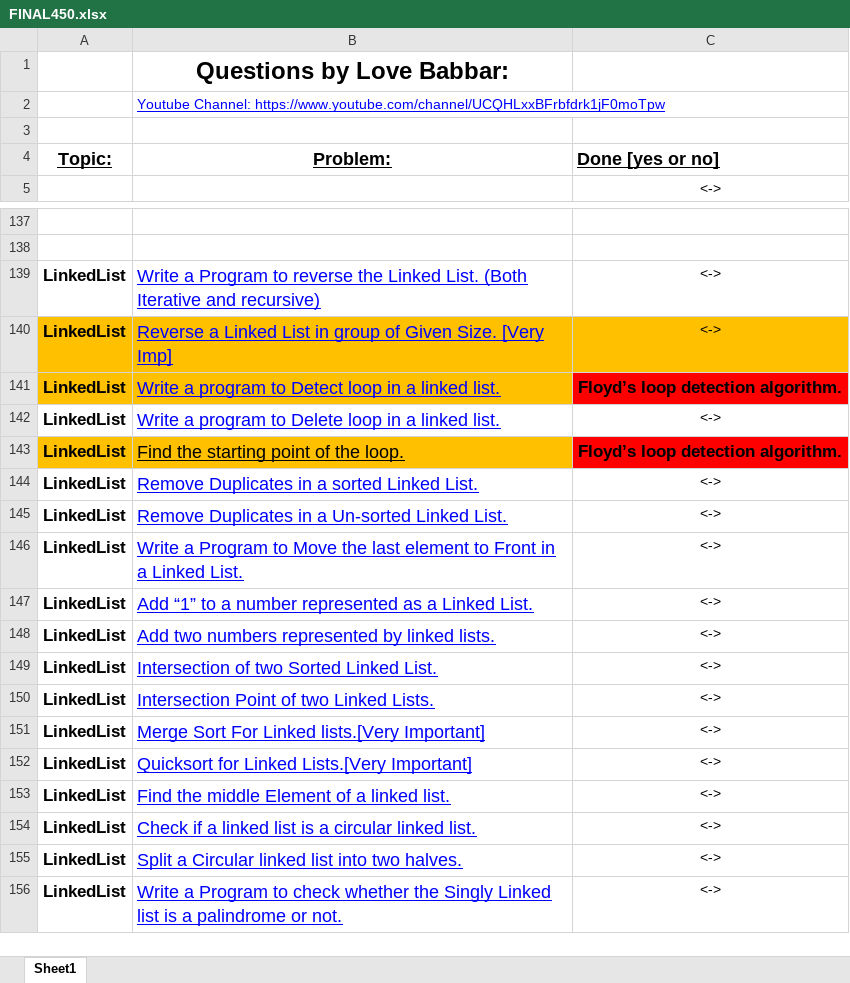
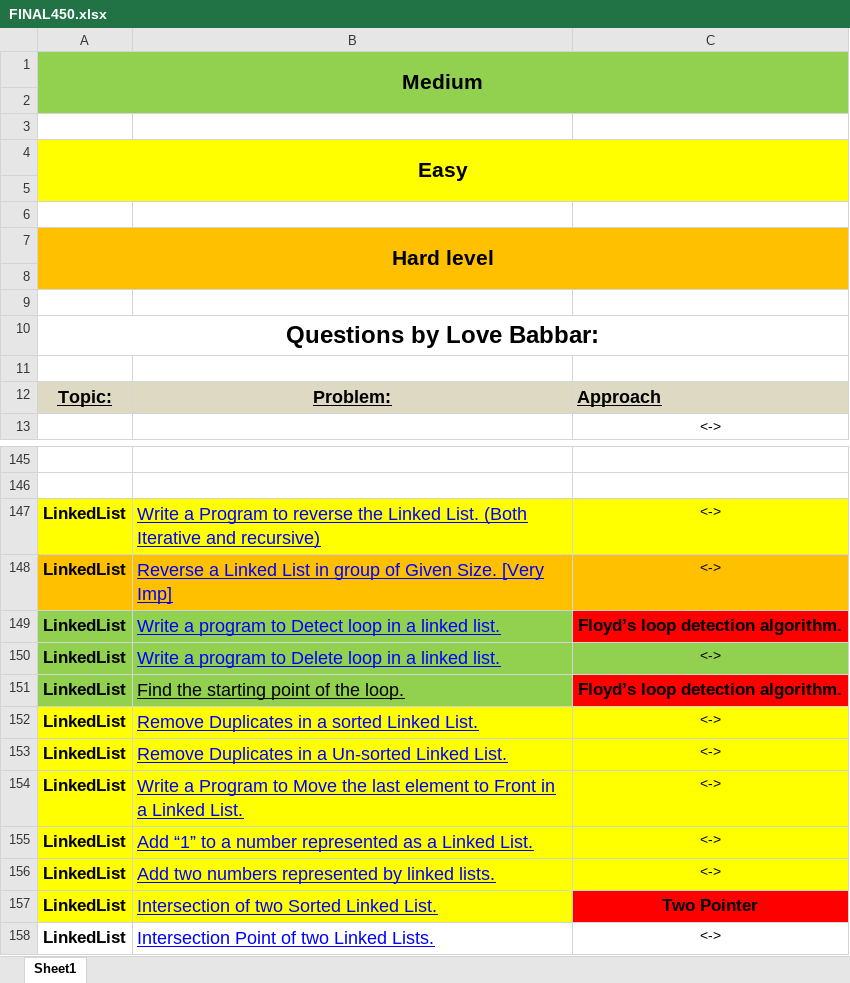
Before and after one commit to pranjal9424/DP, an Excel workbook: FINAL450.xlsx, sheet Sheet1, drawn as a sheet; only a part is shown, gaps mark what is left out; the shorter side is filled out with more unchanged rows; values as stored, in another font and other column widths than the file's, no borders; removed rows and columns are numbered as before the commit, all else as after; the diff names each change by its address in the sheet, - before the commit and + after, or states it on an @@ line.

```diff
--- a/FINAL450.xlsx (sheet Sheet1)
+++ b/FINAL450.xlsx (sheet Sheet1)
-row 1:  | Questions by Love Babbar:
-row 2:  | Youtube Channel: https://www.youtube.com/channel/UCQHLxxBFrbfdrk1jF0moTpw
+row 1: Medium
-A2:C2 fill: none
+A2:C2 fill: #92D050
+row 3: (empty)
+row 4: Easy
+row 5: (empty)
+row 6: (empty)
+row 7: Hard level
+row 8: (empty)
+row 9: (empty)
+row 10: Questions by Love Babbar:
+row 11: (empty)
-A12:C12 fill: none
+A12:C12 fill: #DDD9C3
-C12: Done [yes or no]
+C12: Approach
-A147:C147 fill: none
+A147:C147 fill: #FFFF00
-A149:B149 fill: #FFC000
+A149:B149 fill: #92D050
-A150:C150 fill: none
+A150:C150 fill: #92D050
-A151:B151 fill: #FFC000
+A151:B151 fill: #92D050
-A152:C156 fill: none
+A152:C156 fill: #FFFF00
-A157:B157 fill: none
+A157:B157 fill: #FFFF00
-C157: <->
+C157: Two Pointer
@@ C157 fill: none → #FF0000, bold: off → on, text size: larger @@
```
Also changed, not shown: 1 other file.
